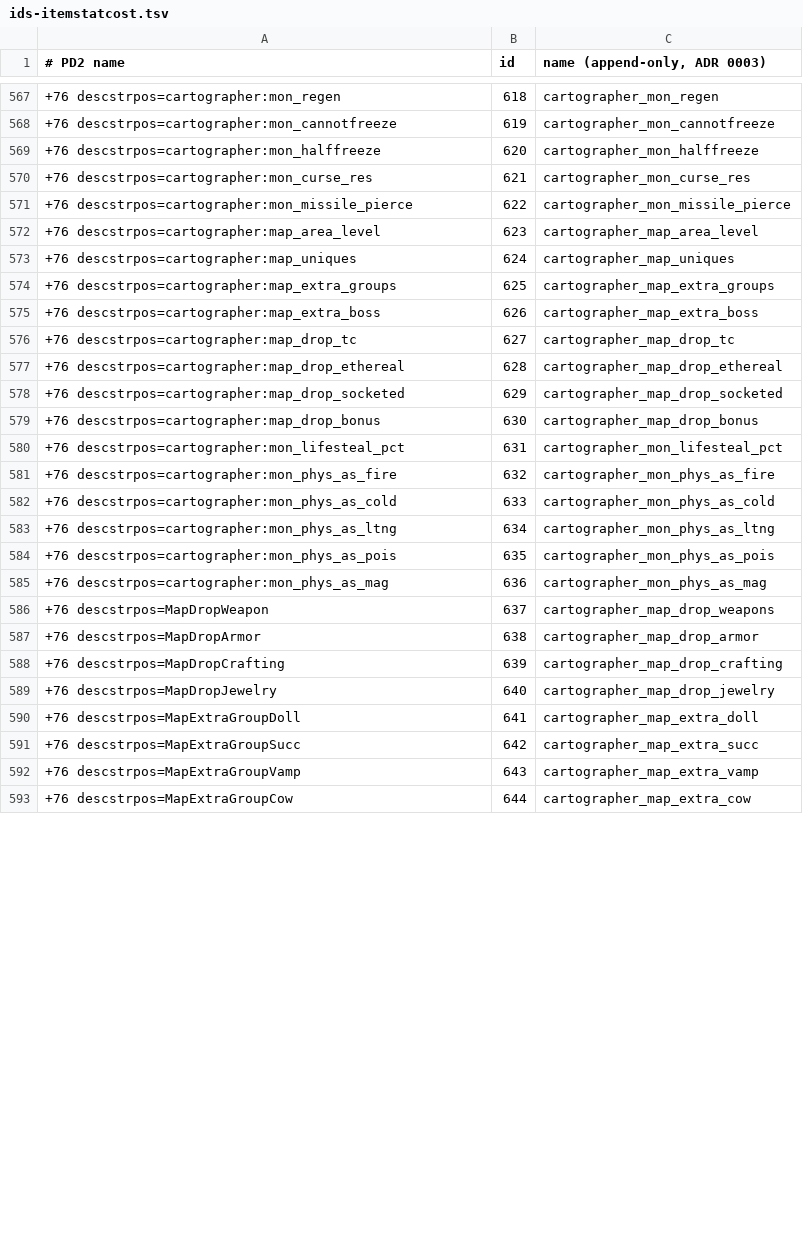
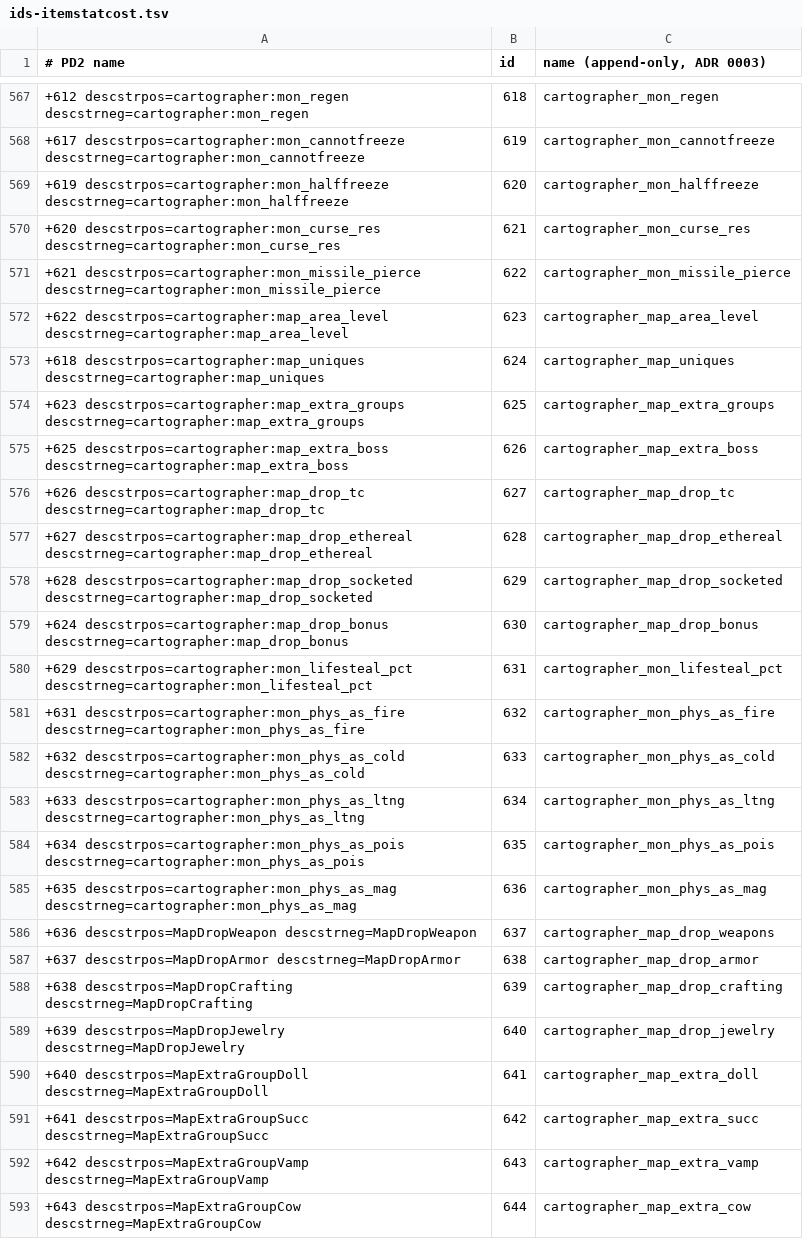
Before and after one commit to RuffDood/pd2-resurrected, a TSV file: merge/ids-itemstatcost.tsv, drawn as a sheet; only a part is shown, gaps mark what is left out; the diff covers the shown part only; the diff names each change by its address in the sheet, - before the commit and + after, or states it on an @@ line.

```diff
--- a/merge/ids-itemstatcost.tsv
+++ b/merge/ids-itemstatcost.tsv
-A567 (# PD2 name): +76 descstrpos=cartographer:mon_regen
+A567 (# PD2 name): +612 descstrpos=cartographer:mon_regen descstrneg=cartographer:mon_regen
-A568 (# PD2 name): +76 descstrpos=cartographer:mon_cannotfreeze
+A568 (# PD2 name): +617 descstrpos=cartographer:mon_cannotfreeze descstrneg=cartographer:mon_cannotfreeze
-A569 (# PD2 name): +76 descstrpos=cartographer:mon_halffreeze
+A569 (# PD2 name): +619 descstrpos=cartographer:mon_halffreeze descstrneg=cartographer:mon_halffreeze
-A570 (# PD2 name): +76 descstrpos=cartographer:mon_curse_res
+A570 (# PD2 name): +620 descstrpos=cartographer:mon_curse_res descstrneg=cartographer:mon_curse_res
-A571 (# PD2 name): +76 descstrpos=cartographer:mon_missile_pierce
+A571 (# PD2 name): +621 descstrpos=cartographer:mon_missile_pierce descstrneg=cartographer:mon_missile_pierce
-A572 (# PD2 name): +76 descstrpos=cartographer:map_area_level
+A572 (# PD2 name): +622 descstrpos=cartographer:map_area_level descstrneg=cartographer:map_area_level
-A573 (# PD2 name): +76 descstrpos=cartographer:map_uniques
+A573 (# PD2 name): +618 descstrpos=cartographer:map_uniques descstrneg=cartographer:map_uniques
-A574 (# PD2 name): +76 descstrpos=cartographer:map_extra_groups
+A574 (# PD2 name): +623 descstrpos=cartographer:map_extra_groups descstrneg=cartographer:map_extra_groups
-A575 (# PD2 name): +76 descstrpos=cartographer:map_extra_boss
+A575 (# PD2 name): +625 descstrpos=cartographer:map_extra_boss descstrneg=cartographer:map_extra_boss
-A576 (# PD2 name): +76 descstrpos=cartographer:map_drop_tc
+A576 (# PD2 name): +626 descstrpos=cartographer:map_drop_tc descstrneg=cartographer:map_drop_tc
-A577 (# PD2 name): +76 descstrpos=cartographer:map_drop_ethereal
+A577 (# PD2 name): +627 descstrpos=cartographer:map_drop_ethereal descstrneg=cartographer:map_drop_ethereal
-A578 (# PD2 name): +76 descstrpos=cartographer:map_drop_socketed
+A578 (# PD2 name): +628 descstrpos=cartographer:map_drop_socketed descstrneg=cartographer:map_drop_socketed
-A579 (# PD2 name): +76 descstrpos=cartographer:map_drop_bonus
+A579 (# PD2 name): +624 descstrpos=cartographer:map_drop_bonus descstrneg=cartographer:map_drop_bonus
-A580 (# PD2 name): +76 descstrpos=cartographer:mon_lifesteal_pct
+A580 (# PD2 name): +629 descstrpos=cartographer:mon_lifesteal_pct descstrneg=cartographer:mon_lifesteal_pct
-A581 (# PD2 name): +76 descstrpos=cartographer:mon_phys_as_fire
+A581 (# PD2 name): +631 descstrpos=cartographer:mon_phys_as_fire descstrneg=cartographer:mon_phys_as_fire
-A582 (# PD2 name): +76 descstrpos=cartographer:mon_phys_as_cold
+A582 (# PD2 name): +632 descstrpos=cartographer:mon_phys_as_cold descstrneg=cartographer:mon_phys_as_cold
-A583 (# PD2 name): +76 descstrpos=cartographer:mon_phys_as_ltng
+A583 (# PD2 name): +633 descstrpos=cartographer:mon_phys_as_ltng descstrneg=cartographer:mon_phys_as_ltng
-A584 (# PD2 name): +76 descstrpos=cartographer:mon_phys_as_pois
+A584 (# PD2 name): +634 descstrpos=cartographer:mon_phys_as_pois descstrneg=cartographer:mon_phys_as_pois
-A585 (# PD2 name): +76 descstrpos=cartographer:mon_phys_as_mag
+A585 (# PD2 name): +635 descstrpos=cartographer:mon_phys_as_mag descstrneg=cartographer:mon_phys_as_mag
-A586 (# PD2 name): +76 descstrpos=MapDropWeapon
+A586 (# PD2 name): +636 descstrpos=MapDropWeapon descstrneg=MapDropWeapon
-A587 (# PD2 name): +76 descstrpos=MapDropArmor
+A587 (# PD2 name): +637 descstrpos=MapDropArmor descstrneg=MapDropArmor
-A588 (# PD2 name): +76 descstrpos=MapDropCrafting
+A588 (# PD2 name): +638 descstrpos=MapDropCrafting descstrneg=MapDropCrafting
-A589 (# PD2 name): +76 descstrpos=MapDropJewelry
+A589 (# PD2 name): +639 descstrpos=MapDropJewelry descstrneg=MapDropJewelry
-A590 (# PD2 name): +76 descstrpos=MapExtraGroupDoll
+A590 (# PD2 name): +640 descstrpos=MapExtraGroupDoll descstrneg=MapExtraGroupDoll
-A591 (# PD2 name): +76 descstrpos=MapExtraGroupSucc
+A591 (# PD2 name): +641 descstrpos=MapExtraGroupSucc descstrneg=MapExtraGroupSucc
-A592 (# PD2 name): +76 descstrpos=MapExtraGroupVamp
+A592 (# PD2 name): +642 descstrpos=MapExtraGroupVamp descstrneg=MapExtraGroupVamp
-A593 (# PD2 name): +76 descstrpos=MapExtraGroupCow
+A593 (# PD2 name): +643 descstrpos=MapExtraGroupCow descstrneg=MapExtraGroupCow
```
Also changed, not shown: 59 edited cells elsewhere in this file, 1 other file.
